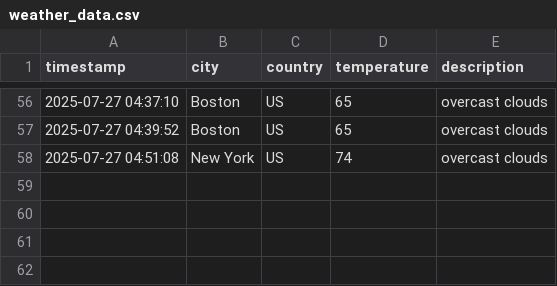
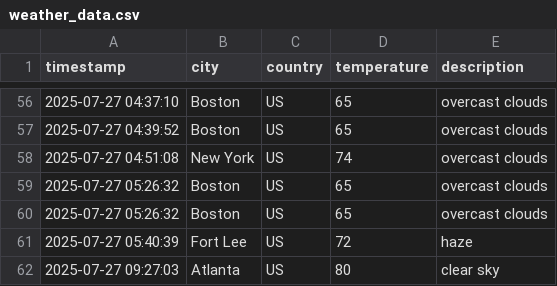
Before and after one commit to TommTerc/Tommy_Terc_Capston, a CSV file: weather_data.csv, drawn as a sheet; only a part is shown, gaps mark what is left out.

```diff
--- a/weather_data.csv
+++ b/weather_data.csv
@@ -58 +58,5 @@ timestamp,city,country,temperature,description
 2025-07-27 04:51:08,New York,US,74,overcast clouds
+2025-07-27 05:26:32,Boston,US,65,overcast clouds
+2025-07-27 05:26:32,Boston,US,65,overcast clouds
+2025-07-27 05:40:39,Fort Lee,US,72,haze
+2025-07-27 09:27:03,Atlanta,US,80,clear sky
```
Also changed, not shown: 2 other files.
